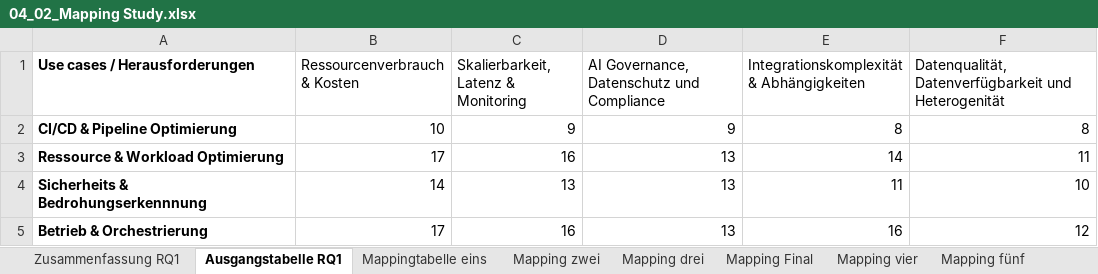
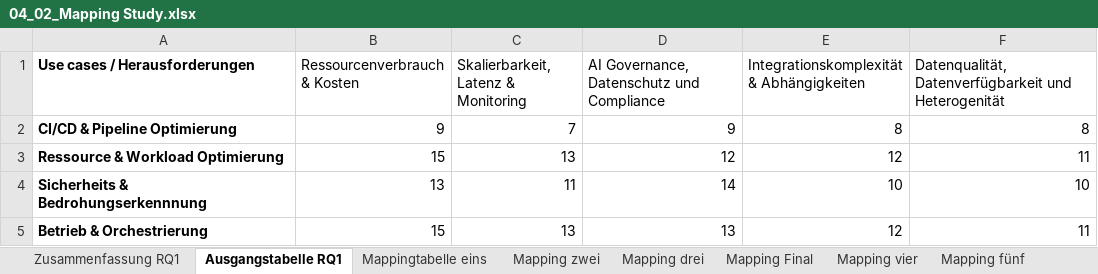
Before and after one commit to ni351arn/Thesis, an Excel workbook: Excel/04_02_Mapping Study.xlsx, sheet Ausgangstabelle RQ1, drawn as a sheet; values as stored, in another font and other column widths than the file's, no borders; the diff names each change by its address in the sheet, - before the commit and + after, or states it on an @@ line.

```diff
--- a/Excel/04_02_Mapping Study.xlsx (sheet Ausgangstabelle RQ1)
+++ b/Excel/04_02_Mapping Study.xlsx (sheet Ausgangstabelle RQ1)
-B2 (Ressourcenverbrauch & Kosten): 10
+B2 (Ressourcenverbrauch & Kosten): 9
-C2: 9
+C2: 7
-B3 (Ressourcenverbrauch & Kosten): 17
+B3 (Ressourcenverbrauch & Kosten): 15
-C3: 16
+C3: 13
-D3: 13
+D3: 12
-E3: 14
+E3: 12
-B4 (Ressourcenverbrauch & Kosten): 14
+B4 (Ressourcenverbrauch & Kosten): 13
-C4: 13
+C4: 11
-D4: 13
+D4: 14
-E4: 11
+E4: 10
-B5 (Ressourcenverbrauch & Kosten): 17
+B5 (Ressourcenverbrauch & Kosten): 15
-C5: 16
+C5: 13
-E5: 16
+E5: 12
-F5: 12
+F5: 11
```
Also changed, not shown: Excel/04_01_Quantitative Analyse.xlsx, Excel/04_03_Matching_Framework.xlsx, 1 other file.
